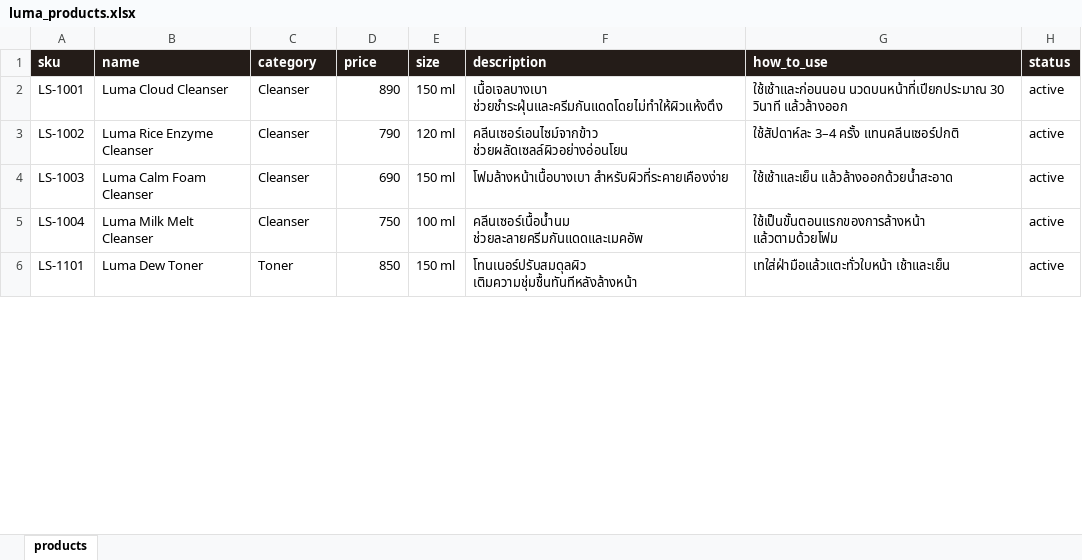
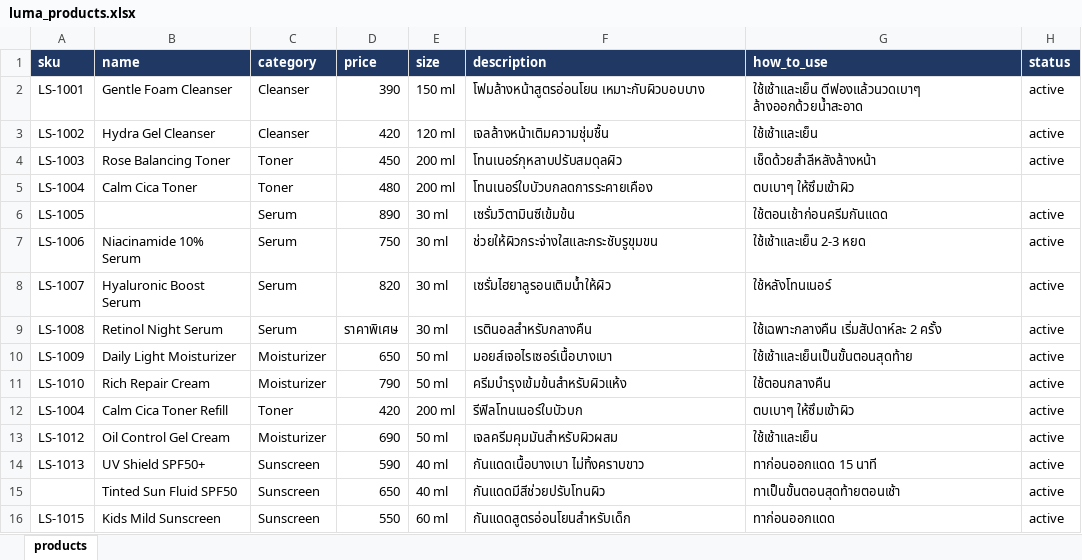
Before and after one commit to baitoeyy247/yes-dev-test, an Excel workbook: sample-data/luma_products.xlsx, sheet products, drawn as a sheet; only a part is shown; values as stored, in another font and other column widths than the file's, no borders; removed rows and columns are numbered as before the commit, all else as after; the diff covers the shown part only; the diff names each change by its address in the sheet, - before the commit and + after, or states it on an @@ line.

```diff
--- a/sample-data/luma_products.xlsx (sheet products)
+++ b/sample-data/luma_products.xlsx (sheet products)
-A1:H1 fill: #241C18
+A1:H1 fill: #1F3864
-B2 (name): Luma Cloud Cleanser
+B2 (name): Gentle Foam Cleanser
-D2 (price): 890
+D2 (price): 390
-F2 (description): เนื้อเจลบางเบา ช่วยชำระฝุ่นและครีมกันแดดโดยไม่ทำให้ผิวแห้งตึง
+F2 (description): โฟมล้างหน้าสูตรอ่อนโยน เหมาะกับผิวบอบบาง
-G2 (how_to_use): ใช้เช้าและก่อนนอน นวดบนหน้าที่เปียกประมาณ 30 วินาที แล้วล้างออก
+G2 (how_to_use): ใช้เช้าและเย็น ตีฟองแล้วนวดเบาๆ ล้างออกด้วยน้ำสะอาด
-B3 (name): Luma Rice Enzyme Cleanser
+B3 (name): Hydra Gel Cleanser
-D3 (price): 790
+D3 (price): 420
-F3 (description): คลีนเซอร์เอนไซม์จากข้าว ช่วยผลัดเซลล์ผิวอย่างอ่อนโยน
+F3 (description): เจลล้างหน้าเติมความชุ่มชื้น
-G3 (how_to_use): ใช้สัปดาห์ละ 3–4 ครั้ง แทนคลีนเซอร์ปกติ
+G3 (how_to_use): ใช้เช้าและเย็น
-B4 (name): Luma Calm Foam Cleanser
+B4 (name): Rose Balancing Toner
-C4 (category): Cleanser
+C4 (category): Toner
-D4 (price): 690
+D4 (price): 450
-E4 (size): 150 ml
+E4 (size): 200 ml
-F4 (description): โฟมล้างหน้าเนื้อบางเบา สำหรับผิวที่ระคายเคืองง่าย
+F4 (description): โทนเนอร์กุหลาบปรับสมดุลผิว
-G4 (how_to_use): ใช้เช้าและเย็น แล้วล้างออกด้วยน้ำสะอาด
+G4 (how_to_use): เช็ดด้วยสำลีหลังล้างหน้า
+row 5: LS-1004 | Calm Cica Toner | Toner | 480 | 200 ml | โทนเนอร์ใบบัวบกลดการระคายเคือง | ตบเบาๆ ให้ซึมเข้าผิว
+row 6: LS-1005 |  | Serum | 890 | 30 ml | เซรั่มวิตามินซีเข้มข้น | ใช้ตอนเช้าก่อนครีมกันแดด | active
+row 7: LS-1006 | Niacinamide 10% Serum | Serum | 750 | 30 ml | ช่วยให้ผิวกระจ่างใสและกระชับรูขุมขน | ใช้เช้าและเย็น 2-3 หยด | active
+row 8: LS-1007 | Hyaluronic Boost Serum | Serum | 820 | 30 ml | เซรั่มไฮยาลูรอนเติมน้ำให้ผิว | ใช้หลังโทนเนอร์ | active
+row 9: LS-1008 | Retinol Night Serum | Serum | ราคาพิเศษ | 30 ml | เรตินอลสำหรับกลางคืน | ใช้เฉพาะกลางคืน เริ่มสัปดาห์ละ 2 ครั้ง | active
+row 10: LS-1009 | Daily Light Moisturizer | Moisturizer | 650 | 50 ml | มอยส์เจอไรเซอร์เนื้อบางเบา | ใช้เช้าและเย็นเป็นขั้นตอนสุดท้าย | active
+row 11: LS-1010 | Rich Repair Cream | Moisturizer | 790 | 50 ml | ครีมบำรุงเข้มข้นสำหรับผิวแห้ง | ใช้ตอนกลางคืน | active
-B12 (name): Luma Milk Melt Cleanser
+B12 (name): Calm Cica Toner Refill
-C12 (category): Cleanser
+C12 (category): Toner
-D12 (price): 750
+D12 (price): 420
-E12 (size): 100 ml
+E12 (size): 200 ml
-F12 (description): คลีนเซอร์เนื้อน้ำนม ช่วยละลายครีมกันแดดและเมคอัพ
+F12 (description): รีฟิลโทนเนอร์ใบบัวบก
-G12 (how_to_use): ใช้เป็นขั้นตอนแรกของการล้างหน้า แล้วตามด้วยโฟม
+G12 (how_to_use): ตบเบาๆ ให้ซึมเข้าผิว
-row 6: LS-1101 | Luma Dew Toner | Toner | 850 | 150 ml | โทนเนอร์ปรับสมดุลผิว เติมความชุ่มชื้นทันทีหลังล้างหน้า | เทใส่ฝ่ามือแล้วแตะทั่วใบหน้า เช้าและเย็น | active
+row 13: LS-1012 | Oil Control Gel Cream | Moisturizer | 690 | 50 ml | เจลครีมคุมมันสำหรับผิวผสม | ใช้เช้าและเย็น | active
+row 14: LS-1013 | UV Shield SPF50+ | Sunscreen | 590 | 40 ml | กันแดดเนื้อบางเบา ไม่ทิ้งคราบขาว | ทาก่อนออกแดด 15 นาที | active
+row 15:  | Tinted Sun Fluid SPF50 | Sunscreen | 650 | 40 ml | กันแดดมีสีช่วยปรับโทนผิว | ทาเป็นขั้นตอนสุดท้ายตอนเช้า | active
+row 16: LS-1015 | Kids Mild Sunscreen | Sunscreen | 550 | 60 ml | กันแดดสูตรอ่อนโยนสำหรับเด็ก | ทาก่อนออกแดด | active
```
Also changed, not shown: 13 added rows, 25 removed rows and 18 edited cells elsewhere in this sheet, sample-data/luma_products_update.xlsx.
